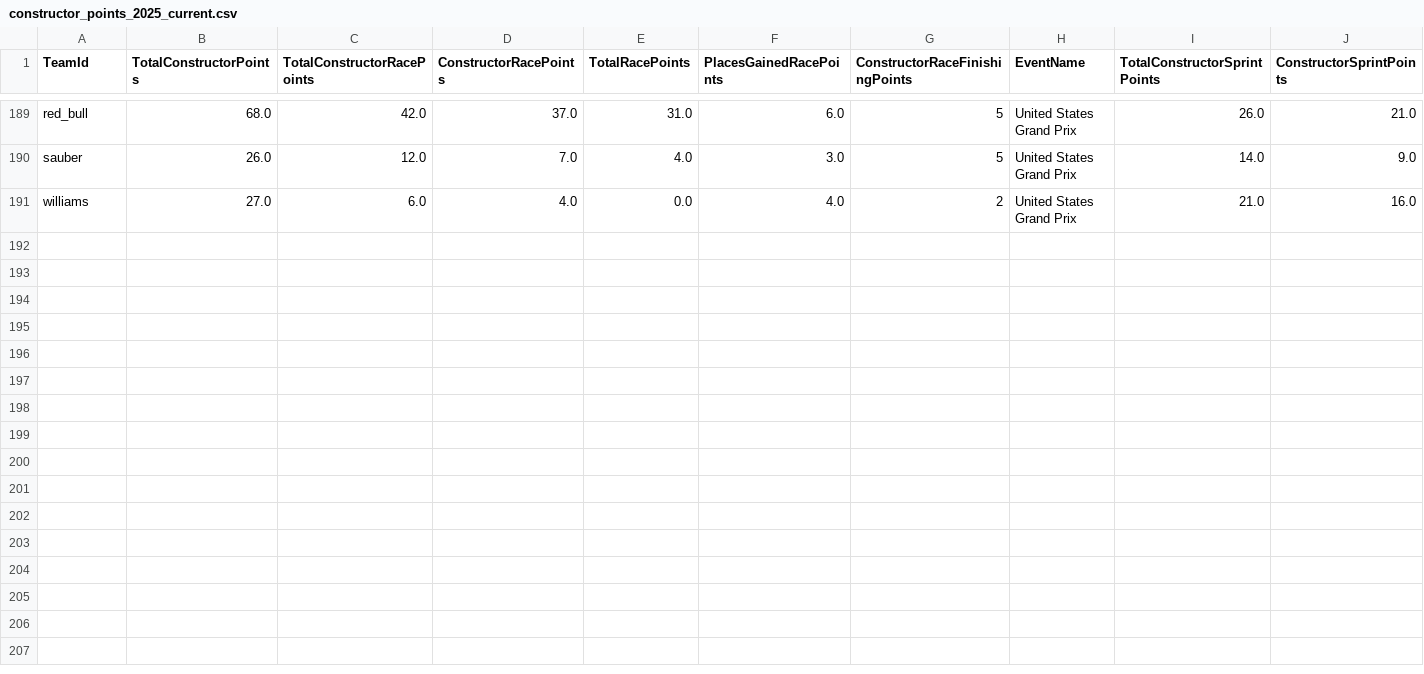
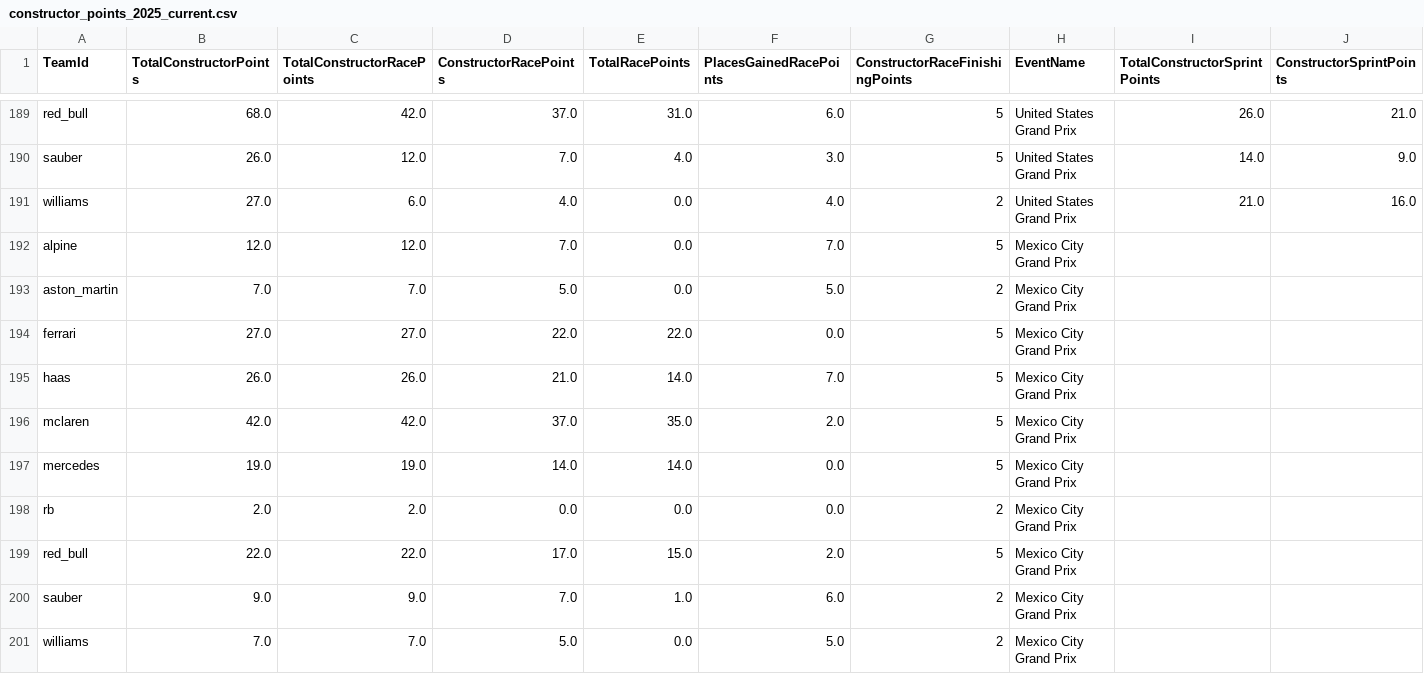
Before and after one commit to timhagan/f1_points, a CSV file: data/constructor_points_2025_current.csv, drawn as a sheet; only a part is shown, gaps mark what is left out; rows hold the shown columns only; the diff names each change by its address in the sheet, - before the commit and + after, or states it on an @@ line.

```diff
--- a/data/constructor_points_2025_current.csv
+++ b/data/constructor_points_2025_current.csv
+row 192: alpine | 12.0 | 12.0 | 7.0 | 0.0 | 7.0 | 5 | Mexico City Grand Prix
+row 193: aston_martin | 7.0 | 7.0 | 5.0 | 0.0 | 5.0 | 2 | Mexico City Grand Prix
+row 194: ferrari | 27.0 | 27.0 | 22.0 | 22.0 | 0.0 | 5 | Mexico City Grand Prix
+row 195: haas | 26.0 | 26.0 | 21.0 | 14.0 | 7.0 | 5 | Mexico City Grand Prix
+row 196: mclaren | 42.0 | 42.0 | 37.0 | 35.0 | 2.0 | 5 | Mexico City Grand Prix
+row 197: mercedes | 19.0 | 19.0 | 14.0 | 14.0 | 0.0 | 5 | Mexico City Grand Prix
+row 198: rb | 2.0 | 2.0 | 0.0 | 0.0 | 0.0 | 2 | Mexico City Grand Prix
+row 199: red_bull | 22.0 | 22.0 | 17.0 | 15.0 | 2.0 | 5 | Mexico City Grand Prix
+row 200: sauber | 9.0 | 9.0 | 7.0 | 1.0 | 6.0 | 2 | Mexico City Grand Prix
+row 201: williams | 7.0 | 7.0 | 5.0 | 0.0 | 5.0 | 2 | Mexico City Grand Prix
```
Also changed, not shown: data/driver_points_2025_current.csv, 2 other files.
